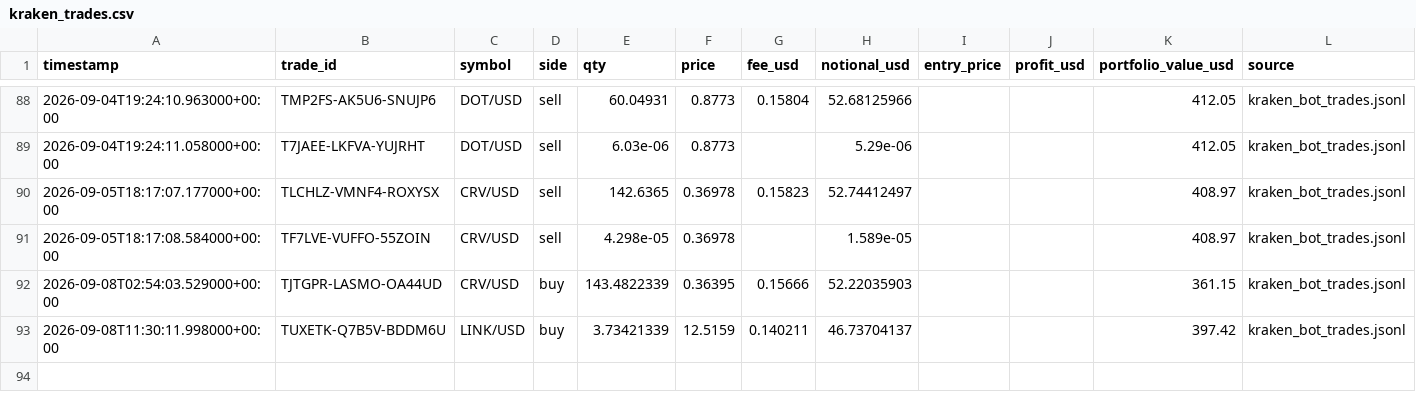
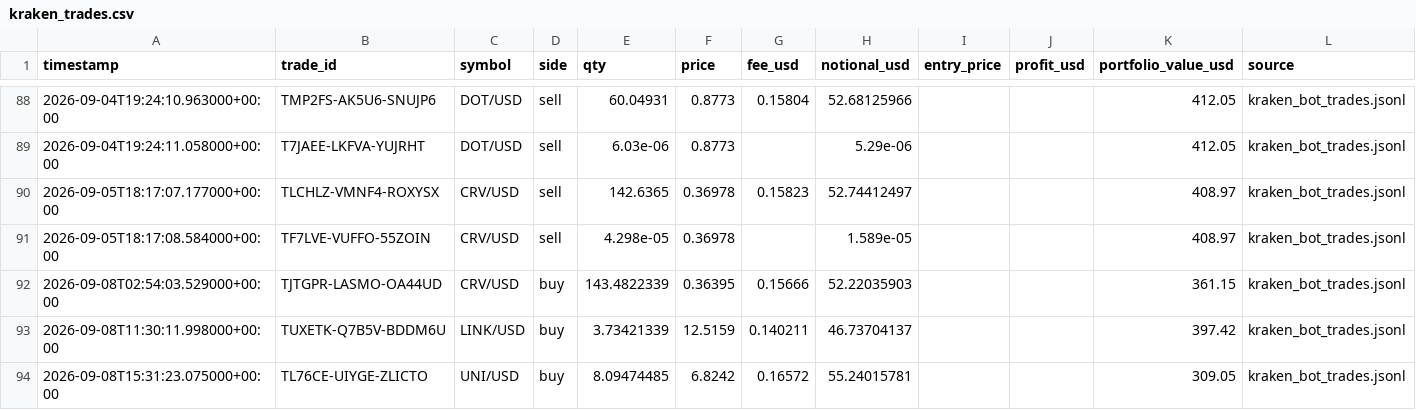
Before and after one commit to Bramsmit/Kraken-bot, a CSV file: data/kraken_trades.csv, drawn as a sheet; only a part is shown, gaps mark what is left out; the diff names each change by its address in the sheet, - before the commit and + after, or states it on an @@ line.

```diff
--- a/data/kraken_trades.csv
+++ b/data/kraken_trades.csv
+row 94: 2026-09-08T15:31:23.075000+00:00 | TL76CE-UIYGE-ZLICTO | UNI/USD | buy | 8.09474485 | 6.8242 | 0.16572 | 55.24015781 |  |  | 309.05 | kraken_bot_trades.jsonl
```
Also changed, not shown: 1 other file.
